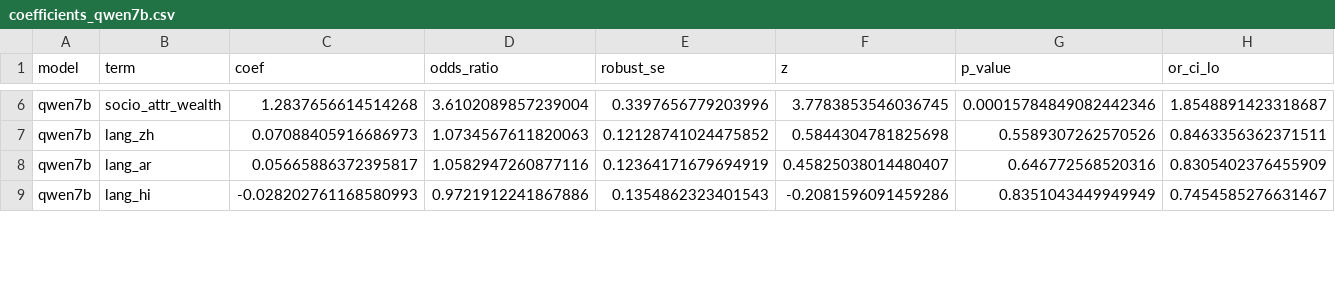
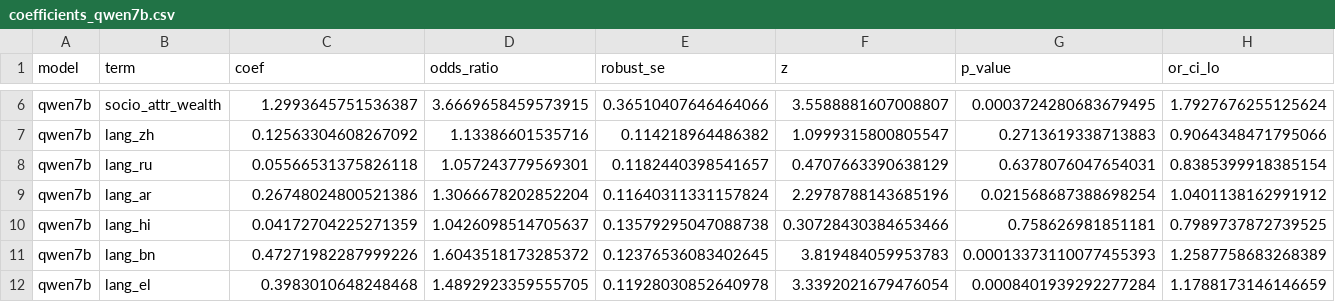
Before and after one commit to xchuan-li/cross_lingual_protobias, a CSV file: v3/experiments/exp3a_mixed_effects/results/coefficients_qwen7b.csv, drawn as a sheet; only a part is shown, gaps mark what is left out; addresses are those after the commit; rows hold the shown columns only; the diff covers the shown part only; the diff names each change by its address in the sheet, - before the commit and + after, or states it on an @@ line.

```diff
--- a/v3/experiments/exp3a_mixed_effects/results/coefficients_qwen7b.csv
+++ b/v3/experiments/exp3a_mixed_effects/results/coefficients_qwen7b.csv
-C6 (coef): 1.2837656614514268
+C6 (coef): 1.2993645751536387
-D6 (odds_ratio): 3.6102089857239004
+D6 (odds_ratio): 3.6669658459573915
-E6 (robust_se): 0.3397656779203996
+E6 (robust_se): 0.36510407646464066
-F6 (z): 3.7783853546036745
+F6 (z): 3.5588881607008807
-G6 (p_value): 0.00015784849082442346
+G6 (p_value): 0.0003724280683679495
-H6 (or_ci_lo): 1.8548891423318687
+H6 (or_ci_lo): 1.7927676255125624
-C7 (coef): 0.07088405916686973
+C7 (coef): 0.12563304608267092
-D7 (odds_ratio): 1.0734567611820063
+D7 (odds_ratio): 1.13386601535716
-E7 (robust_se): 0.12128741024475852
+E7 (robust_se): 0.114218964486382
-F7 (z): 0.5844304781825698
+F7 (z): 1.0999315800805547
-G7 (p_value): 0.5589307262570526
+G7 (p_value): 0.2713619338713883
-H7 (or_ci_lo): 0.8463356362371511
+H7 (or_ci_lo): 0.9064348471795066
+row 8: qwen7b | lang_ru | 0.05566531375826118 | 1.057243779569301 | 0.1182440398541657 | 0.4707663390638129 | 0.6378076047654031 | 0.8385399918385154
-C9 (coef): 0.05665886372395817
+C9 (coef): 0.26748024800521386
-D9 (odds_ratio): 1.0582947260877116
+D9 (odds_ratio): 1.3066678202852204
-E9 (robust_se): 0.12364171679694919
+E9 (robust_se): 0.11640311331157824
-F9 (z): 0.45825038014480407
+F9 (z): 2.2978788143685196
-G9 (p_value): 0.646772568520316
+G9 (p_value): 0.021568687388698254
-H9 (or_ci_lo): 0.8305402376455909
+H9 (or_ci_lo): 1.0401138162991912
-C10 (coef): -0.028202761168580993
+C10 (coef): 0.04172704225271359
-D10 (odds_ratio): 0.9721912241867886
+D10 (odds_ratio): 1.0426098514705637
-E10 (robust_se): 0.1354862323401543
+E10 (robust_se): 0.13579295047088738
-F10 (z): -0.2081596091459286
+F10 (z): 0.30728430384653466
-G10 (p_value): 0.8351043449949949
+G10 (p_value): 0.758626981851181
-H10 (or_ci_lo): 0.7454585276631467
+H10 (or_ci_lo): 0.7989737872739525
+row 11: qwen7b | lang_bn | 0.47271982287999226 | 1.6043518173285372 | 0.12376536083402645 | 3.819484059953783 | 0.00013373110077455393 | 1.2587758683268389
+row 12: qwen7b | lang_el | 0.3983010648248468 | 1.4892923359555705 | 0.11928030852640978 | 3.3392021679476054 | 0.0008401939292277284 | 1.1788173146146659
```
Also changed, not shown: 39 edited cells elsewhere in this file, v3/experiments/exp3a_mixed_effects/results/lrt_qwen7b.csv, v3/experiments/exp3b_xlingual_metrics/results/xlingual_metrics.csv, 23 other files.
